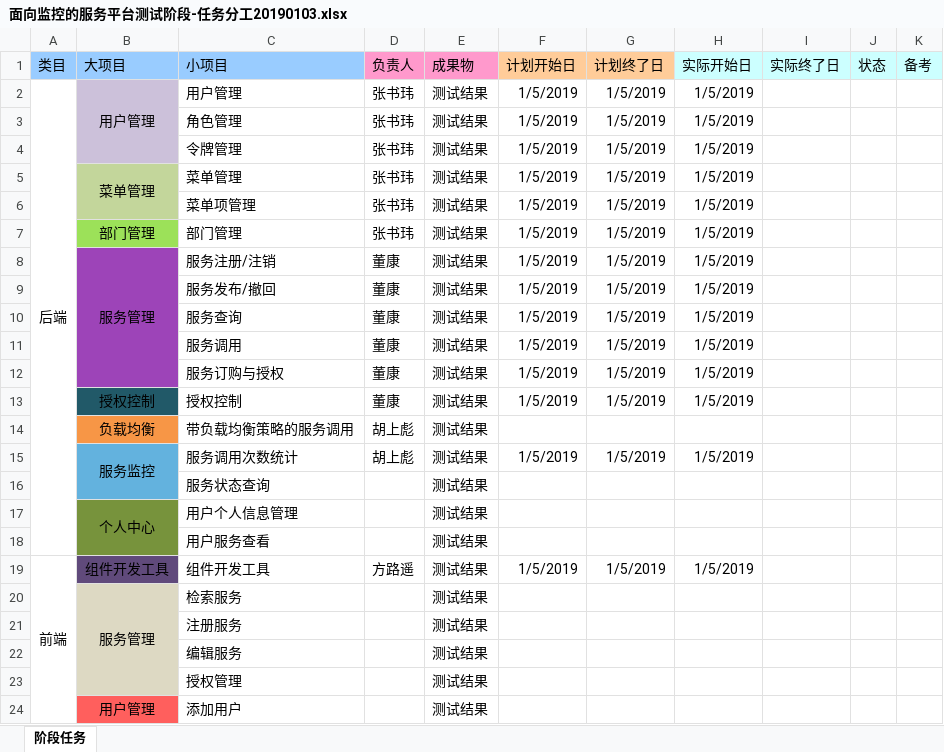
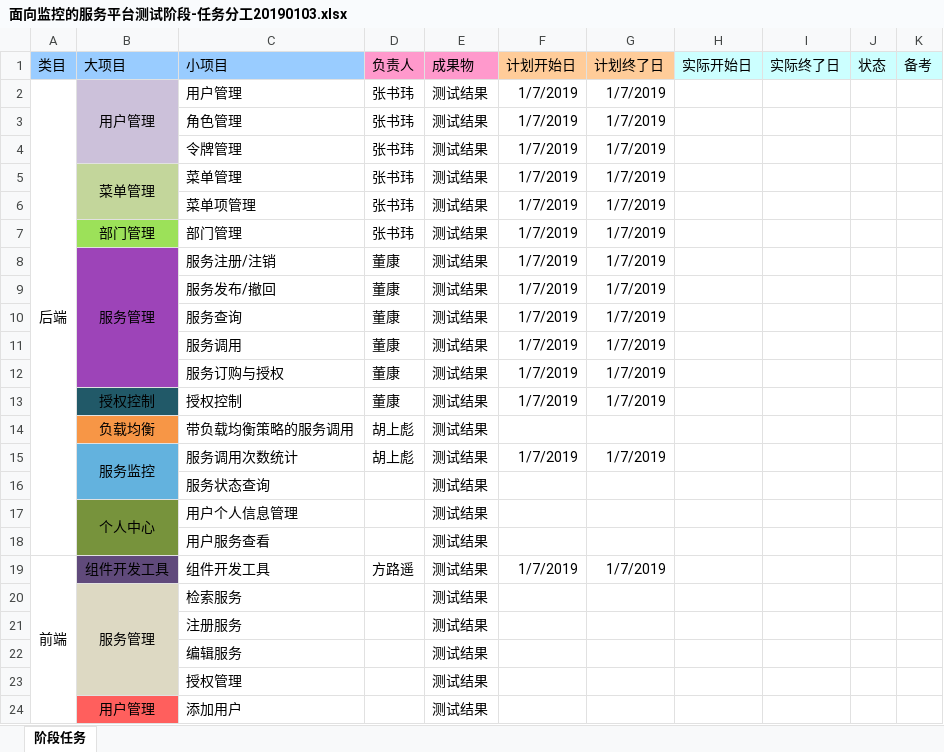
Before and after one commit to cloudNpu/cloud, an Excel workbook: docs/pm/面向监控的服务平台测试阶段-任务分工20190103.xlsx, sheet 阶段任务, drawn as a sheet; only a part is shown; values as stored, in another font and other column widths than the file's, no borders; the diff names each change by its address in the sheet, - before the commit and + after, or states it on an @@ line.

```diff
--- a/docs/pm/面向监控的服务平台测试阶段-任务分工20190103.xlsx (sheet 阶段任务)
+++ b/docs/pm/面向监控的服务平台测试阶段-任务分工20190103.xlsx (sheet 阶段任务)
-F2:F13 (计划开始日): 1/5/2019
+F2:F13 (计划开始日): 1/7/2019
-G2:G13 (计划终了日): 1/5/2019
+G2:G13 (计划终了日): 1/7/2019
-H2:H13 (实际开始日): 1/5/2019
+H2:H13 (实际开始日): (empty)
-F15 (计划开始日): 1/5/2019
+F15 (计划开始日): 1/7/2019
-G15 (计划终了日): 1/5/2019
+G15 (计划终了日): 1/7/2019
-H15 (实际开始日): 1/5/2019
+H15 (实际开始日): (empty)
-F19 (计划开始日): 1/5/2019
+F19 (计划开始日): 1/7/2019
-G19 (计划终了日): 1/5/2019
+G19 (计划终了日): 1/7/2019
-H19 (实际开始日): 1/5/2019
+H19 (实际开始日): (empty)
```
Also changed, not shown: 2 other files.
